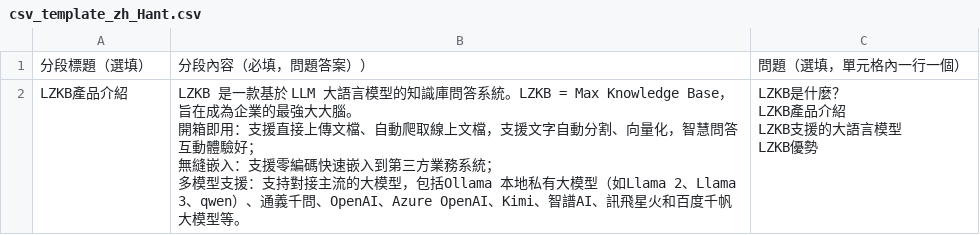
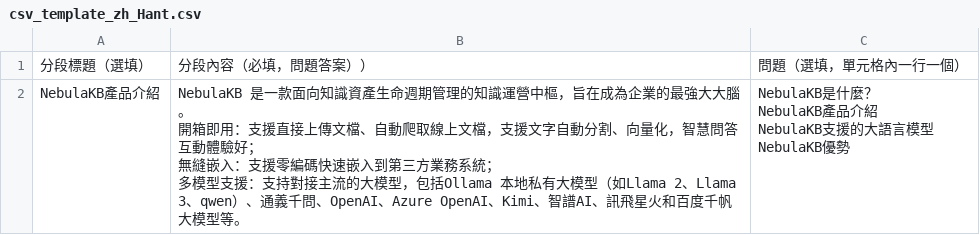
Before and after one commit to however-yir/nebula-kb, a CSV file: apps/knowledge/template/csv_template_zh_Hant.csv, drawn as a sheet; removed rows and columns are numbered as before the commit, all else as after; ↵ is a line break in a cell; the diff names each change by its address in the sheet, - before the commit and + after, or states it on an @@ line.

```diff
--- a/apps/knowledge/template/csv_template_zh_Hant.csv
+++ b/apps/knowledge/template/csv_template_zh_Hant.csv
-row 2: LZKB產品介紹 | LZKB 是一款基於 LLM 大語言模型的知識庫問答系統。LZKB = Max Knowledge Base，旨在成為企業的最強大大腦。 ↵ 開箱即用：支援直接上傳文檔、自動爬取線上文檔，支援文字自動分割、向量化，智慧問答互動體驗好； ↵ 無縫嵌入：支援零編碼快速嵌入到第三方業務系統； ↵ 多模型支援：支持對接主流的大模型，包括Ollama 本地私有大模型（如Llama 2、Llama 3、qwen）、通義千問、OpenAI、Azure OpenAI、Kimi、智譜AI、訊飛星火和百度千帆大模型等。 | LZKB是什麼？ ↵ LZKB產品介紹 ↵ LZKB支援的大語言模型 ↵ LZKB優勢
+row 2: NebulaKB產品介紹 | NebulaKB 是一款面向知識資產生命週期管理的知識運營中樞，旨在成為企業的最強大大腦。 ↵ 開箱即用：支援直接上傳文檔、自動爬取線上文檔，支援文字自動分割、向量化，智慧問答互動體驗好； ↵ 無縫嵌入：支援零編碼快速嵌入到第三方業務系統； ↵ 多模型支援：支持對接主流的大模型，包括Ollama 本地私有大模型（如Llama 2、Llama 3、qwen）、通義千問、OpenAI、Azure OpenAI、Kimi、智譜AI、訊飛星火和百度千帆大模型等。 | NebulaKB是什麼？ ↵ NebulaKB產品介紹 ↵ NebulaKB支援的大語言模型 ↵ NebulaKB優勢
```
Also changed, not shown: apps/knowledge/template/csv_template_en.csv, apps/knowledge/template/csv_template_zh.csv, 22 other files.
